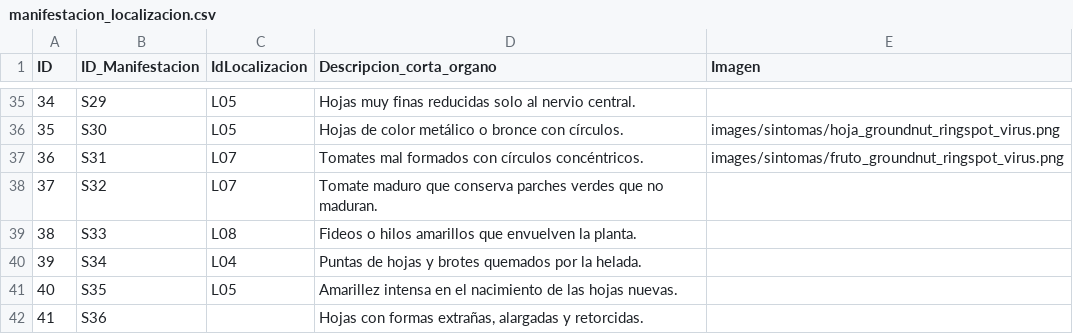
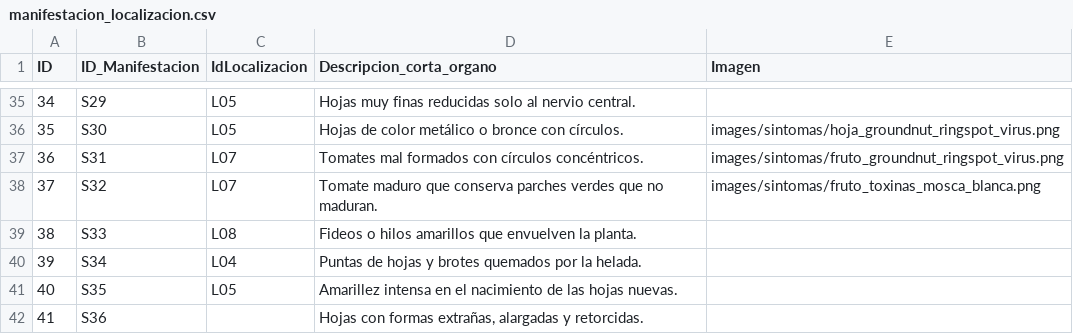
Before and after one commit to intaaersanpedrodejujuy/new_diagnostico_08062026, a CSV file: data/manifestacion_localizacion.csv, drawn as a sheet; only a part is shown, gaps mark what is left out.

Commit message:
Update manifestacion_localizacion.csv

```diff
--- a/data/manifestacion_localizacion.csv
+++ b/data/manifestacion_localizacion.csv
@@ -37,3 +37,3 @@ ID;ID_Manifestacion;IdLocalizacion;Descripcion_corta_organo;Imagen
 36;S31;L07;Tomates mal formados con círculos concéntricos.;images/sintomas/fruto_groundnut_ringspot_virus.png
-37;S32;L07;Tomate maduro que conserva parches verdes que no maduran.;
+37;S32;L07;Tomate maduro que conserva parches verdes que no maduran.;images/sintomas/fruto_toxinas_mosca_blanca.png
 38;S33;L08;Fideos o hilos amarillos que envuelven la planta.;
```
